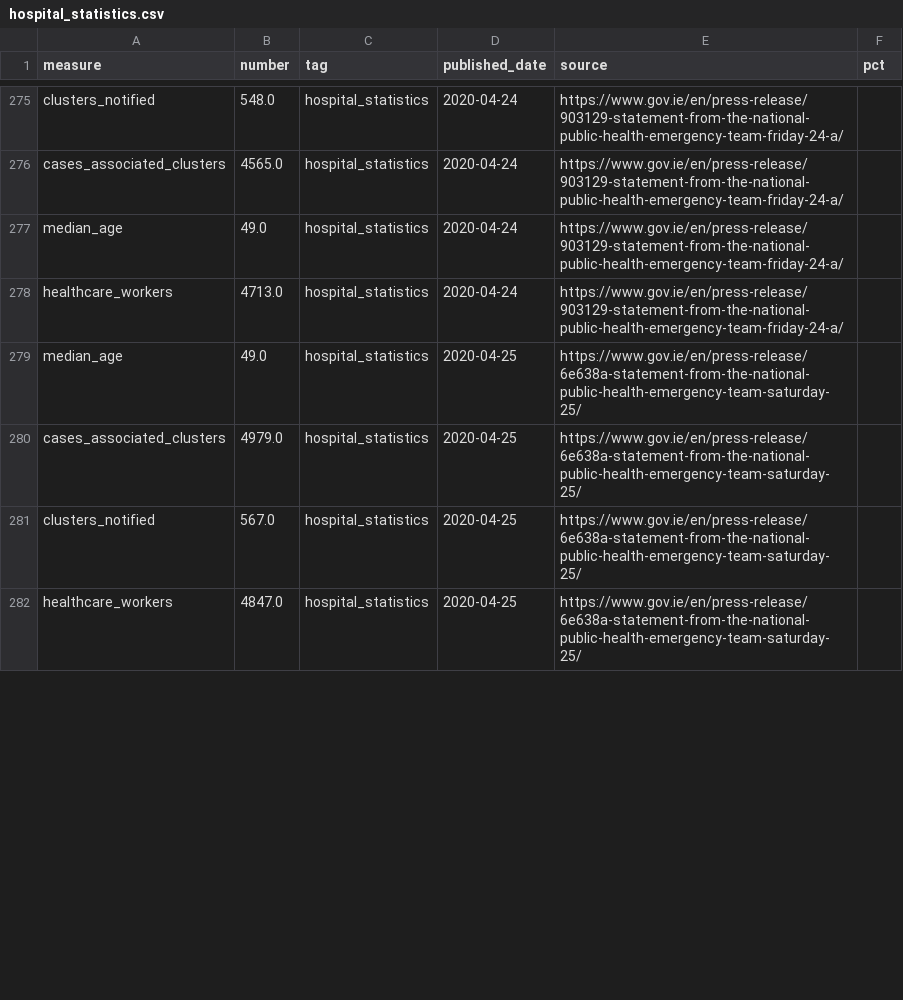
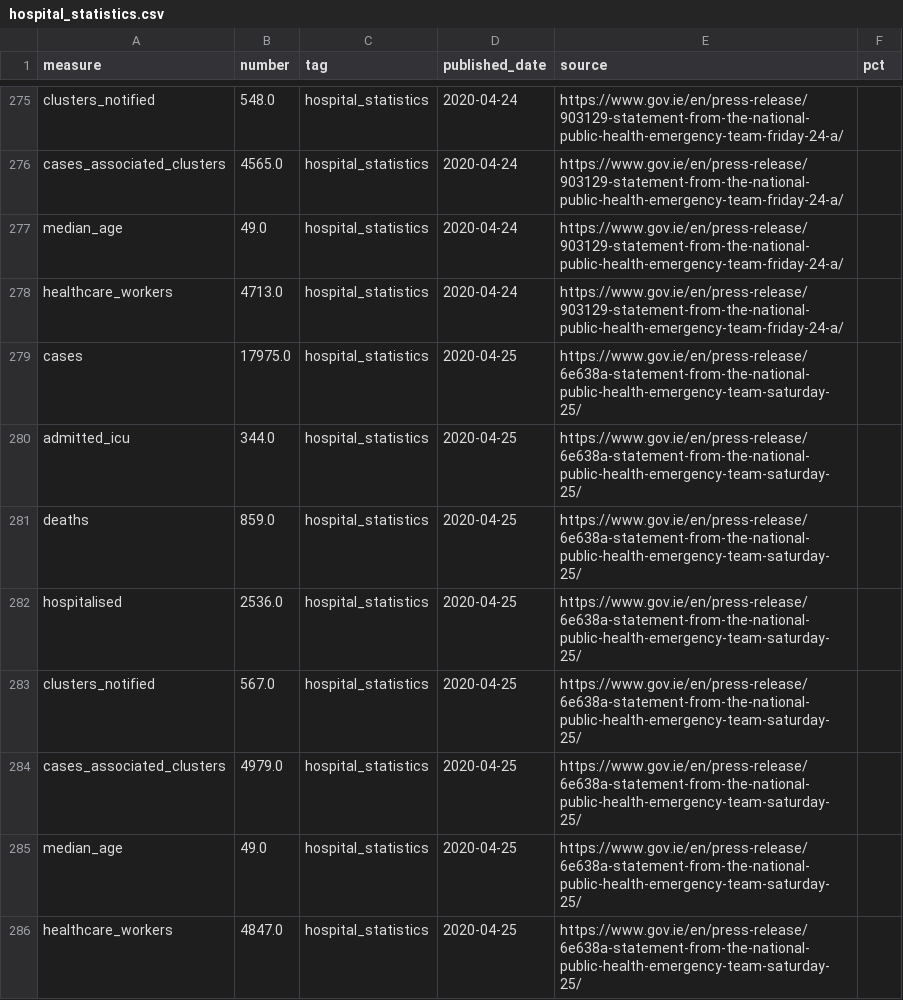
Before and after one commit to andrewm4894/ireland_covid19_data, a CSV file: data/hospital_statistics.csv, drawn as a sheet; only a part is shown, gaps mark what is left out; the diff covers the shown part only.

```diff
--- a/data/hospital_statistics.csv
+++ b/data/hospital_statistics.csv
@@ -278,5 +278,9 @@ median_age,49.0,hospital_statistics,2020-04-24,https://www.gov.ie/en/press-relea
 healthcare_workers,4713.0,hospital_statistics,2020-04-24,https://www.gov.ie/en/press-release/903129-statement-from-the-national-public-health-emergency-team-friday-24-a/,
+cases,17975.0,hospital_statistics,2020-04-25,https://www.gov.ie/en/press-release/6e638a-statement-from-the-national-public-health-emergency-team-saturday-25/,
+admitted_icu,344.0,hospital_statistics,2020-04-25,https://www.gov.ie/en/press-release/6e638a-statement-from-the-national-public-health-emergency-team-saturday-25/,
+deaths,859.0,hospital_statistics,2020-04-25,https://www.gov.ie/en/press-release/6e638a-statement-from-the-national-public-health-emergency-team-saturday-25/,
+hospitalised,2536.0,hospital_statistics,2020-04-25,https://www.gov.ie/en/press-release/6e638a-statement-from-the-national-public-health-emergency-team-saturday-25/,
+clusters_notified,567.0,hospital_statistics,2020-04-25,https://www.gov.ie/en/press-release/6e638a-statement-from-the-national-public-health-emergency-team-saturday-25/,
+cases_associated_clusters,4979.0,hospital_statistics,2020-04-25,https://www.gov.ie/en/press-release/6e638a-statement-from-the-national-public-health-emergency-team-saturday-25/,
 median_age,49.0,hospital_statistics,2020-04-25,https://www.gov.ie/en/press-release/6e638a-statement-from-the-national-public-health-emergency-team-saturday-25/,
-cases_associated_clusters,4979.0,hospital_statistics,2020-04-25,https://www.gov.ie/en/press-release/6e638a-statement-from-the-national-public-health-emergency-team-saturday-25/,
-clusters_notified,567.0,hospital_statistics,2020-04-25,https://www.gov.ie/en/press-release/6e638a-statement-from-the-national-public-health-emergency-team-saturday-25/,
 healthcare_workers,4847.0,hospital_statistics,2020-04-25,https://www.gov.ie/en/press-release/6e638a-statement-from-the-national-public-health-emergency-team-saturday-25/,
```
Also changed, not shown: 4 added rows, 92 moved rows and 12 edited cells elsewhere in this file, data/age.csv, data/county.csv, 10 other files.
